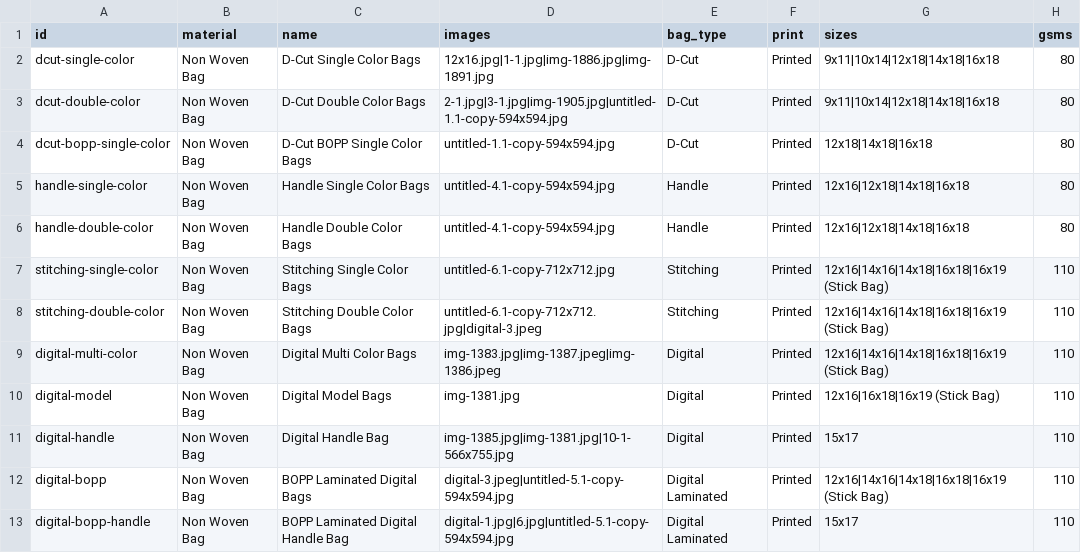
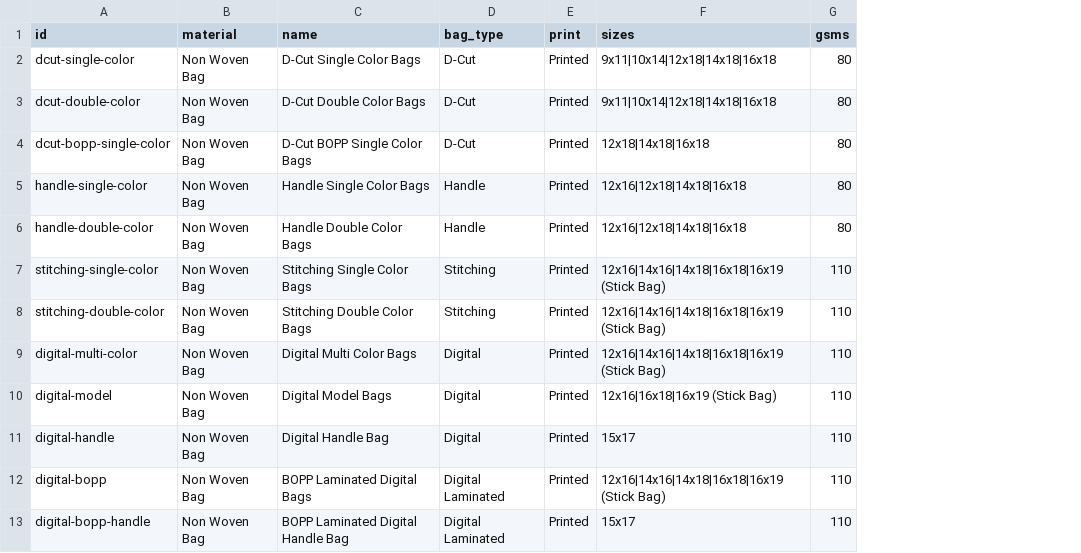
Before and after one commit to srirajabags/srirajabags.github.io, a CSV file: site/assets/data/catalog.csv, drawn as a sheet; only a part is shown; the diff names each change by its address in the sheet, - before the commit and + after, or states it on an @@ line.

```diff
--- a/site/assets/data/catalog.csv
+++ b/site/assets/data/catalog.csv
-column D (images), rows 2-13: 12x16.jpg|1-1.jpg|img-1886.jpg|img-1891.jpg | 2-1.jpg|3-1.jpg|img-1905.jpg|untitled-1.1-copy-594x594.jpg | untitled-1.1-copy-594x594.jpg | untitled-4.1-copy-594x594.jpg | untitled-4.1-copy-594x594.jpg | untitled-6.1-copy-712x712.jpg | untitled-6.1-copy-712x712.jpg|digital-3.jpeg | img-1383.jpg|img-1387.jpeg|img-1386.jpeg | img-1381.jpg | img-1385.jpg|img-1381.jpg|10-1-566x755.jpg | digital-3.jpeg|untitled-5.1-copy-594x594.jpg | digital-1.jpg|6.jpg|untitled-5.1-copy-594x594.jpg
```
Also changed, not shown: 4 other files.
